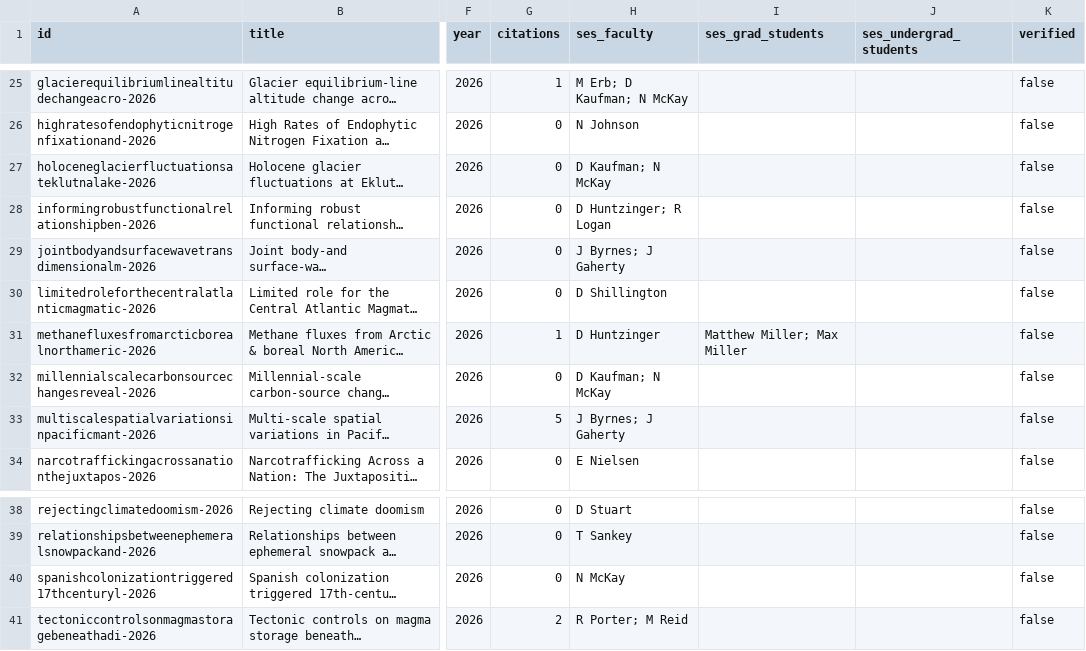
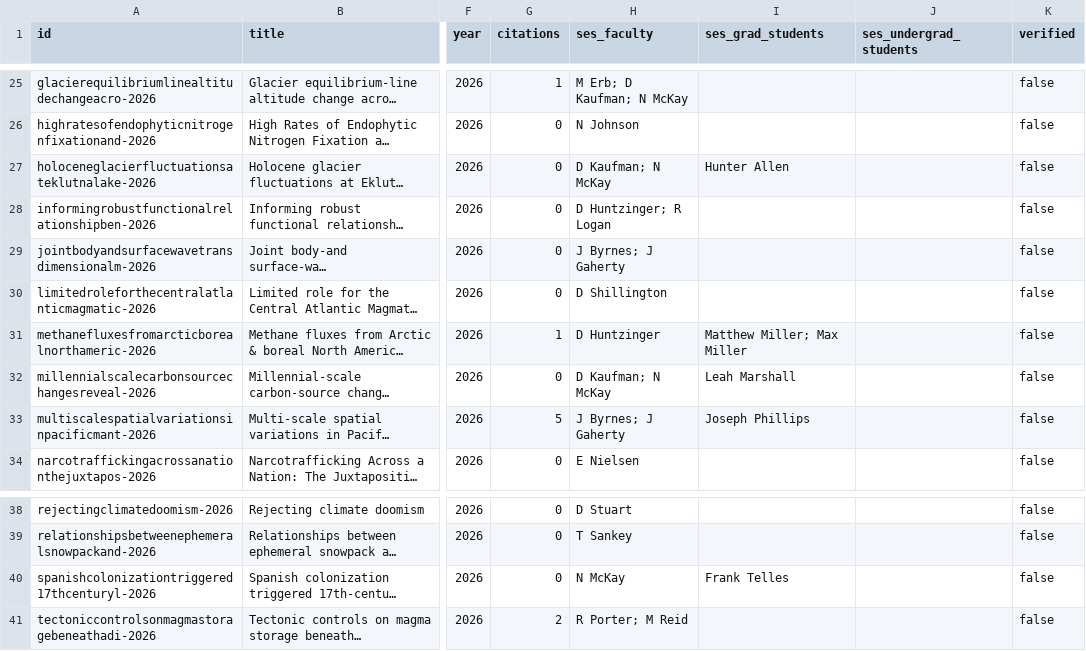
Before and after one commit to nau-ses-research/nau-ses-research.github.io, a CSV file: data/publications.csv, drawn as a sheet; only a part is shown, gaps mark what is left out; long unchanged cells end in …; the diff names each change by its address in the sheet, - before the commit and + after, or states it on an @@ line.

```diff
--- a/data/publications.csv
+++ b/data/publications.csv
-I27 (ses_grad_students): (empty)
+I27 (ses_grad_students): Hunter Allen
-I32 (ses_grad_students): (empty)
+I32 (ses_grad_students): Leah Marshall
-I33 (ses_grad_students): (empty)
+I33 (ses_grad_students): Joseph Phillips
-I40 (ses_grad_students): (empty)
+I40 (ses_grad_students): Frank Telles
```
Also changed, not shown: 3 other files.
